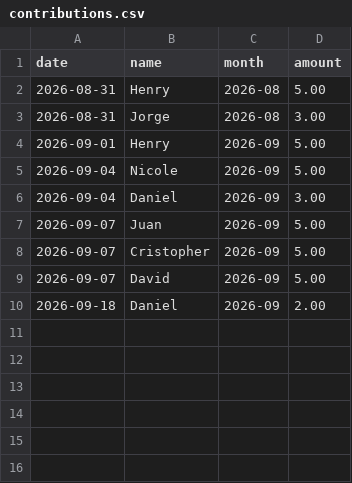
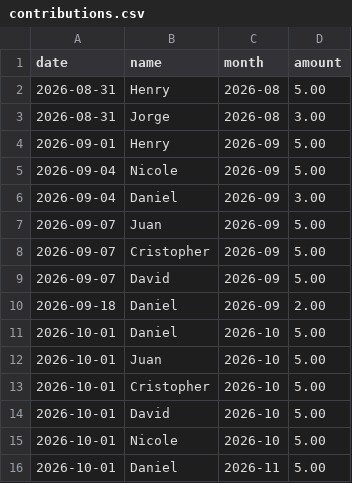
Before and after one commit to TecnicoLabFisica/OfficePantry, a CSV file: data/contributions.csv, drawn as a sheet; the diff names each change by its address in the sheet, - before the commit and + after, or states it on an @@ line.

Commit message:
paid: David, Cristo, Nicole, Juan, Daniel (2026-10 + 2026-11)

```diff
--- a/data/contributions.csv
+++ b/data/contributions.csv
+row 11: 2026-10-01 | Daniel | 2026-10 | 5.00
+row 12: 2026-10-01 | Juan | 2026-10 | 5.00
+row 13: 2026-10-01 | Cristopher | 2026-10 | 5.00
+row 14: 2026-10-01 | David | 2026-10 | 5.00
+row 15: 2026-10-01 | Nicole | 2026-10 | 5.00
+row 16: 2026-10-01 | Daniel | 2026-11 | 5.00
```
